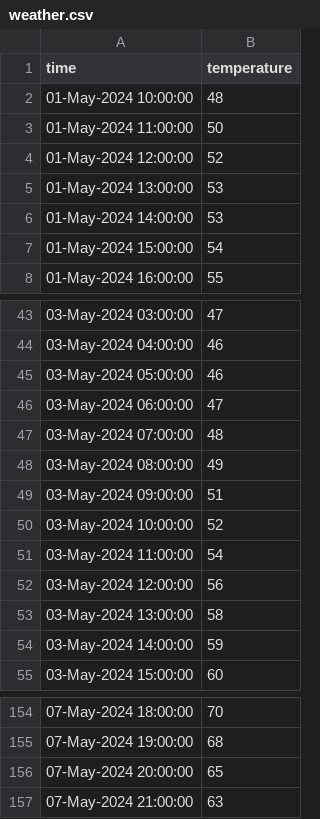
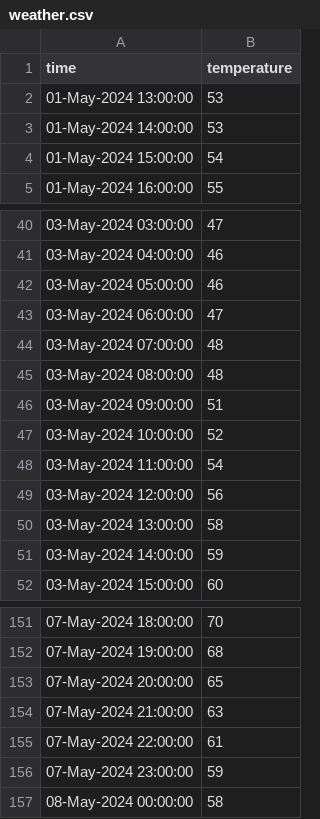
Before and after one commit to yanndebray/scheduled-task, a CSV file: Data/weather.csv, drawn as a sheet; only a part is shown, gaps mark what is left out.

```diff
--- a/Data/weather.csv
+++ b/Data/weather.csv
@@ -1,5 +1,2 @@
 time,temperature
-01-May-2024 10:00:00,48
-01-May-2024 11:00:00,50
-01-May-2024 12:00:00,52
 01-May-2024 13:00:00,53
@@ -47,3 +44,3 @@ time,temperature
 03-May-2024 07:00:00,48
-03-May-2024 08:00:00,49
+03-May-2024 08:00:00,48
 03-May-2024 09:00:00,51
@@ -157 +154,4 @@ time,temperature
 07-May-2024 21:00:00,63
+07-May-2024 22:00:00,61
+07-May-2024 23:00:00,59
+08-May-2024 00:00:00,58
```
Also changed, not shown: 2 other files.
